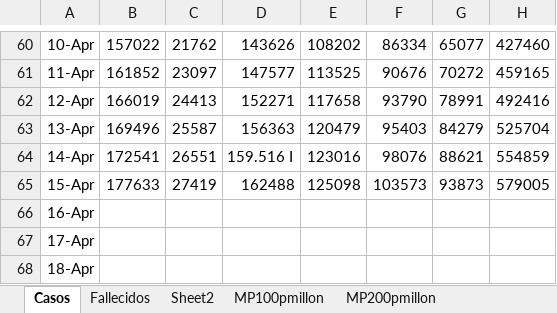
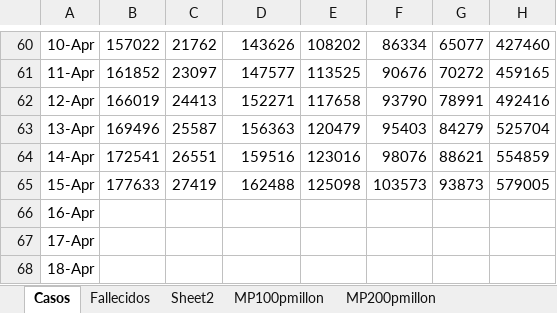
Before and after one commit to nava17490/PowerBI_Covid, an Excel workbook: Sources/Paises.xlsx, sheet Casos, drawn as a sheet; only a part is shown, gaps mark what is left out; values as stored, in another font and other column widths than the file's, no borders; charts and pictures not drawn; the diff names each change by its address in the sheet, - before the commit and + after, or states it on an @@ line.

```diff
--- a/Sources/Paises.xlsx (sheet Casos)
+++ b/Sources/Paises.xlsx (sheet Casos)
-D64: 159.516 I
+D64: 159516
```
Also changed, not shown: sheet MP200pmillon, sheet MP500pmillon, sheet MP100pmillon, 1 other file.
